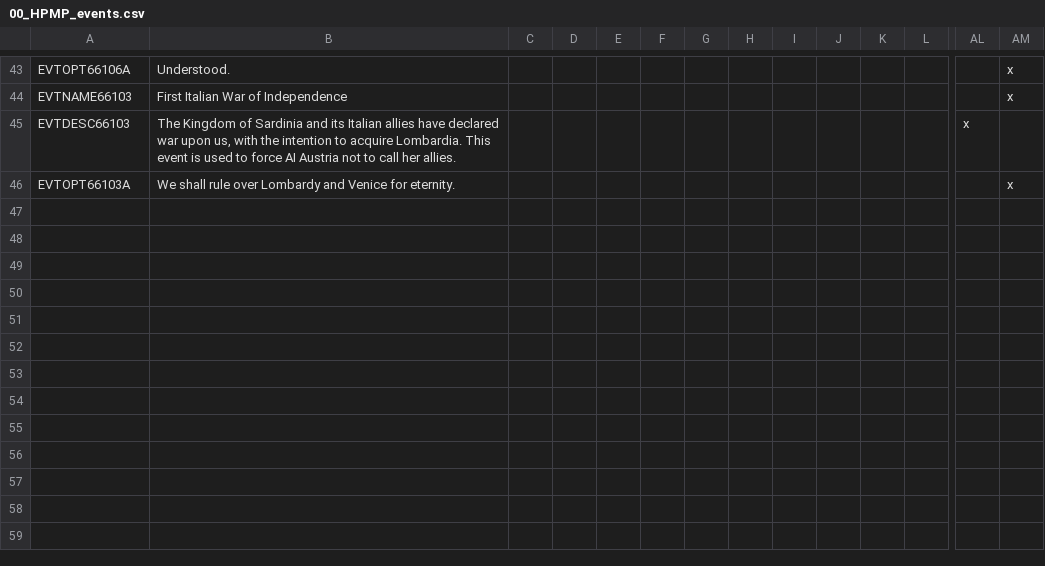
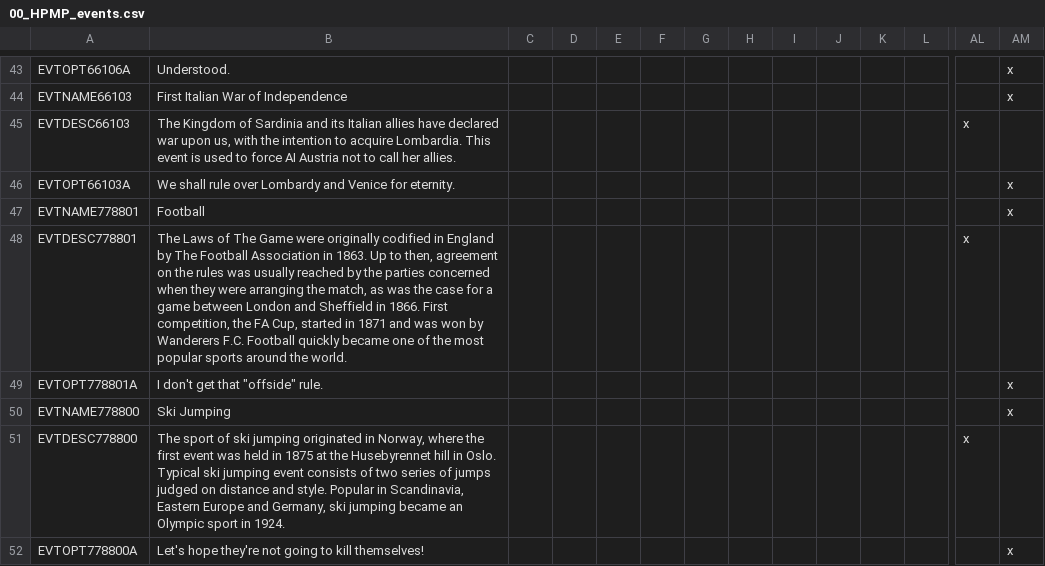
Before and after one commit to Horthy/HPMP, a CSV file: HPMP/localisation/00_HPMP_events.csv, drawn as a sheet; only a part is shown, gaps mark what is left out; rows hold the shown columns only; the diff names each change by its address in the sheet, - before the commit and + after, or states it on an @@ line.

Commit message:
Add flavour events for sports
football and ski jumping for starters

```diff
--- a/HPMP/localisation/00_HPMP_events.csv
+++ b/HPMP/localisation/00_HPMP_events.csv
+row 47: EVTNAME778801 | Football |  |  |  |  |  |  |  |  |  |  |  | x
+row 48: EVTDESC778801 | The Laws of The Game were originally codified in England by The Football Association in 1863. Up to then, agreement on the rules was usually reached by the parties concerned when they were arranging the match, as was the case for a game between London and Sheffield in 1866. First competition, the FA Cup, started in 1871 and was won by Wanderers F.C. Football quickly became one of the most popular sports around the world. |  |  |  |  |  |  |  |  |  |  | x
+row 49: EVTOPT778801A | I don't get that "offside" rule. |  |  |  |  |  |  |  |  |  |  |  | x
+row 50: EVTNAME778800 | Ski Jumping |  |  |  |  |  |  |  |  |  |  |  | x
+row 51: EVTDESC778800 | The sport of ski jumping originated in Norway, where the first event was held in 1875 at the Husebyrennet hill in Oslo. Typical ski jumping event consists of two series of jumps judged on distance and style. Popular in Scandinavia, Eastern Europe and Germany, ski jumping became an Olympic sport in 1924. |  |  |  |  |  |  |  |  |  |  | x
+row 52: EVTOPT778800A | Let's hope they're not going to kill themselves! |  |  |  |  |  |  |  |  |  |  |  | x
```
Also changed, not shown: 3 other files.
